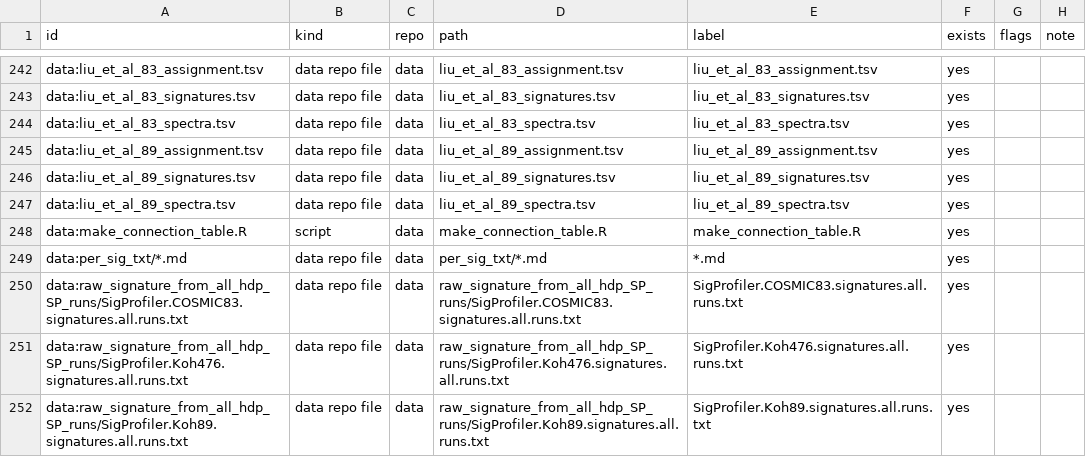
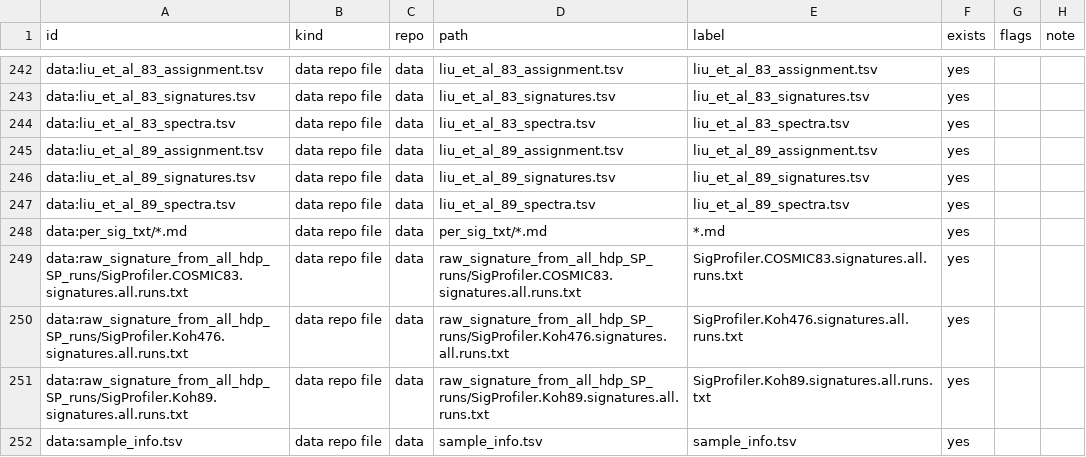
Before and after one commit to liumoLM/Liu2024, a TSV file: data_flow/flow_nodes.tsv, drawn as a sheet; only a part is shown, gaps mark what is left out; the shorter side is filled out with more unchanged rows; the diff names each change by its address in the sheet, - before the commit and + after, or states it on an @@ line.

```diff
--- a/data_flow/flow_nodes.tsv
+++ b/data_flow/flow_nodes.tsv
-row 248: data:make_connection_table.R | script | data | make_connection_table.R | make_connection_table.R | yes
```
Also changed, not shown: data_flow/flow_edges.tsv, 2 other files.
